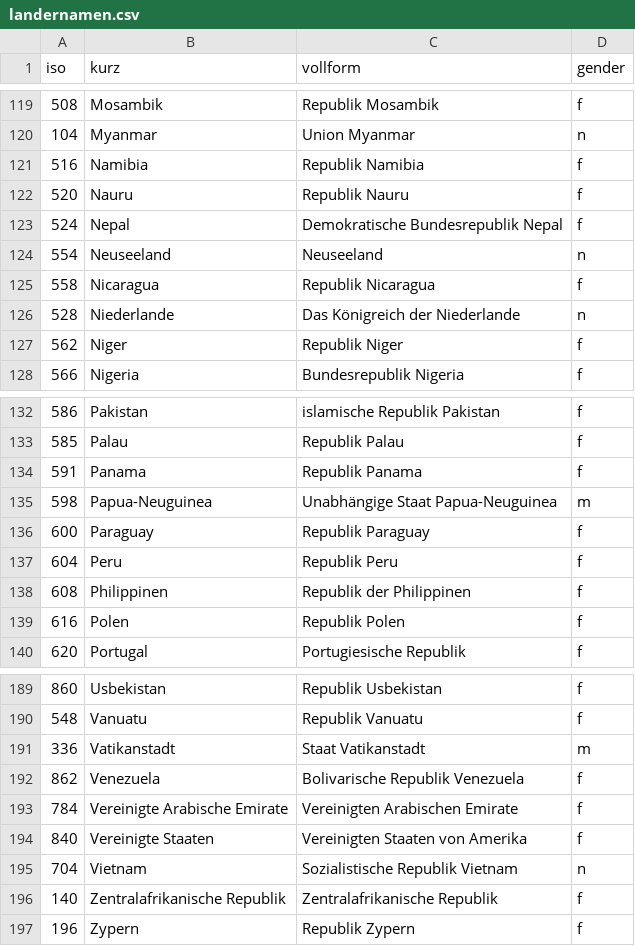
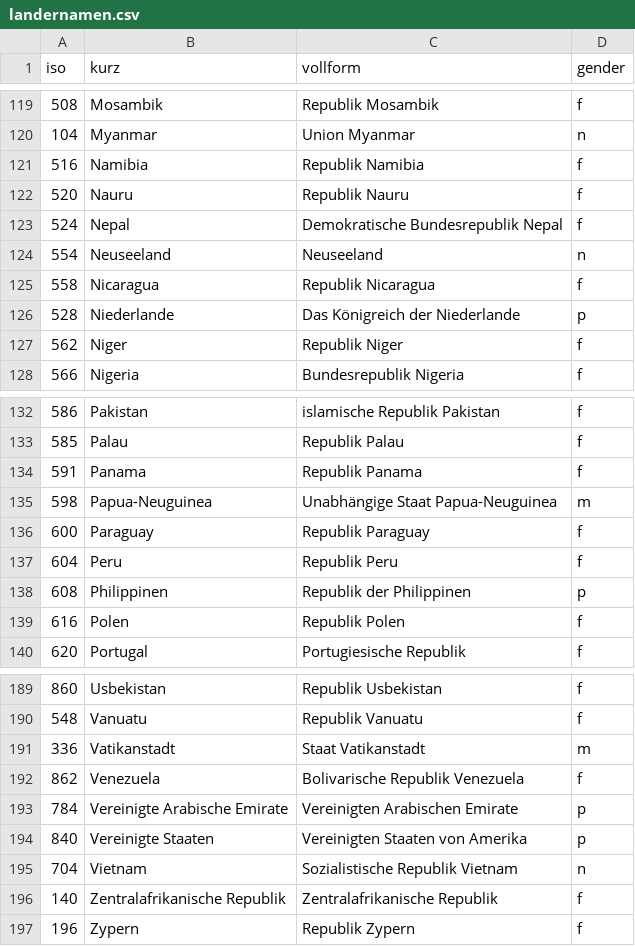
Before and after one commit to brainuser5705/interaktiv-landernamen, a CSV file: landernamen.csv, drawn as a sheet; only a part is shown, gaps mark what is left out.

```diff
--- a/landernamen.csv
+++ b/landernamen.csv
@@ -125,3 +125,3 @@ iso,kurz,vollform,gender
 558,Nicaragua,Republik Nicaragua,f
-528,Niederlande,Das Königreich der Niederlande,n
+528,Niederlande,Das Königreich der Niederlande,p
 562,Niger,Republik Niger,f
@@ -137,3 +137,3 @@ iso,kurz,vollform,gender
 604,Peru,Republik Peru,f
-608,Philippinen,Republik der Philippinen,f
+608,Philippinen,Republik der Philippinen,p
 616,Polen,Republik Polen,f
@@ -192,4 +192,4 @@ iso,kurz,vollform,gender
 862,Venezuela,Bolivarische Republik Venezuela,f
-784,Vereinigte Arabische Emirate,Vereinigten Arabischen Emirate,f
-840,Vereinigte Staaten,Vereinigten Staaten von Amerika,f
+784,Vereinigte Arabische Emirate,Vereinigten Arabischen Emirate,p
+840,Vereinigte Staaten,Vereinigten Staaten von Amerika,p
 704,Vietnam,Sozialistische Republik Vietnam,n
```
Also changed, not shown: 1 other file.
